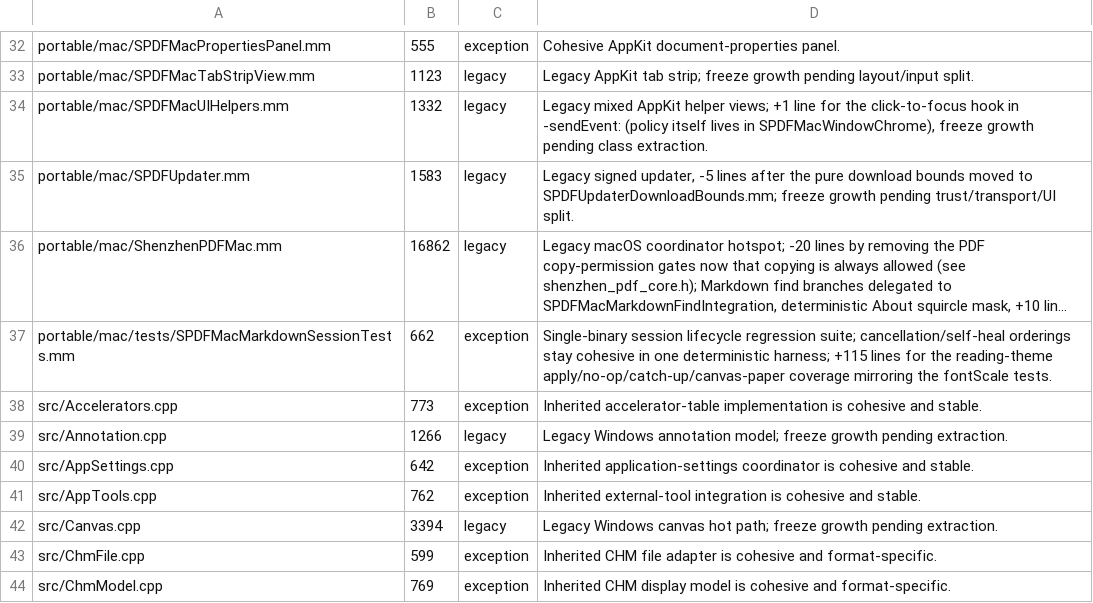
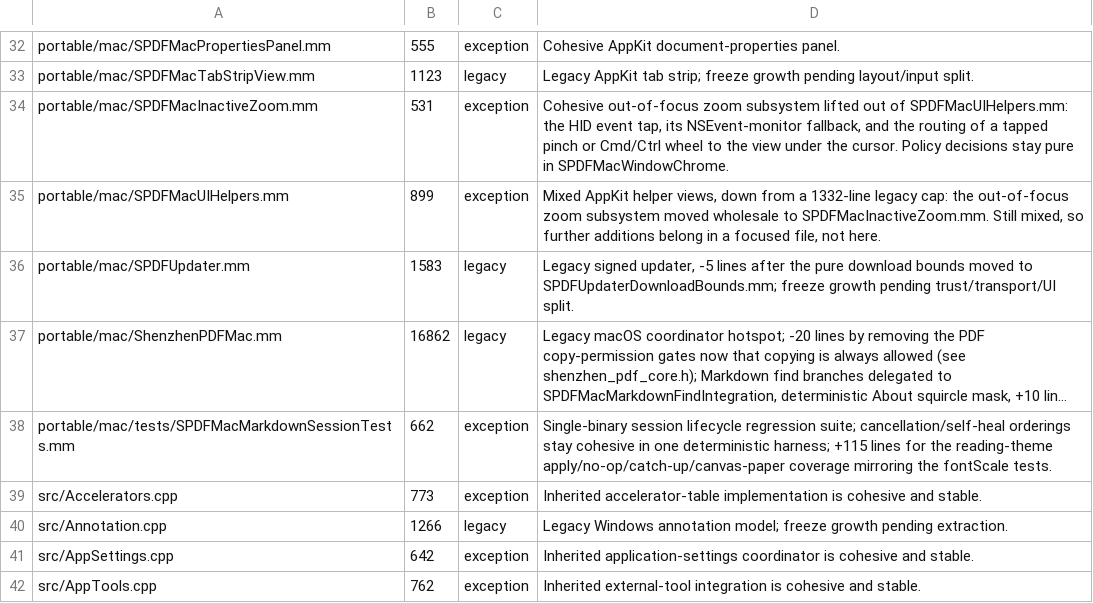
Before and after one commit to casimir-engineering/shenzhen-pdf, a TSV file: tools/file-size-limits.tsv, drawn as a sheet; only a part is shown, gaps mark what is left out; the shorter side is filled out with more unchanged rows; long unchanged cells end in ….

```diff
--- a/tools/file-size-limits.tsv
+++ b/tools/file-size-limits.tsv
@@ -33,3 +33,4 @@ portable/mac/SPDFMacPropertiesPanel.mm	555	exception	Cohesive AppKit document-pr
 portable/mac/SPDFMacTabStripView.mm	1123	legacy	Legacy AppKit tab strip; freeze growth pending layout/input split.
-portable/mac/SPDFMacUIHelpers.mm	1332	legacy	Legacy mixed AppKit helper views; +1 line for the click-to-focus hook in -sendEvent: (policy itself lives in SPDFMacWindowChrome), freeze growth pending class extraction.
+portable/mac/SPDFMacInactiveZoom.mm	531	exception	Cohesive out-of-focus zoom subsystem lifted out of SPDFMacUIHelpers.mm: the HID event tap, its NSEvent-monitor fallback, and the routing of a tapped pinch or Cmd/Ctrl wheel to the view under the cursor. Policy decisions stay pure in SPDFMacWindowChrome.
+portable/mac/SPDFMacUIHelpers.mm	899	exception	Mixed AppKit helper views, down from a 1332-line legacy cap: the out-of-focus zoom subsystem moved wholesale to SPDFMacInactiveZoom.mm. Still mixed, so further additions belong in a focused file, not here.
 portable/mac/SPDFUpdater.mm	1583	legacy	Legacy signed updater, -5 lines after the pure download bounds moved to SPDFUpdaterDownloadBounds.mm; freeze growth pending trust/transport/UI split.
```
Also changed, not shown: 7 other files.
